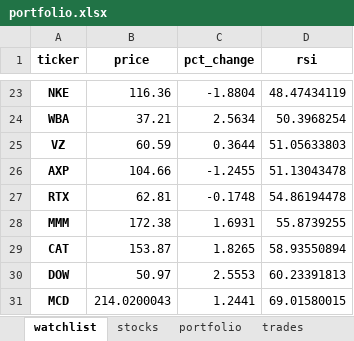
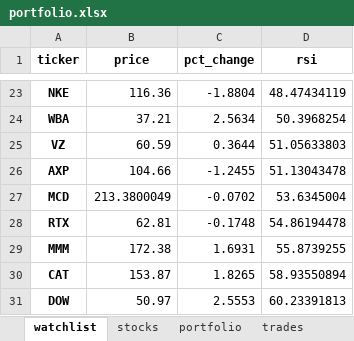
Before and after one commit to Patrickdg/AL-the-Trader, an Excel workbook: __testing/portfolio.xlsx, sheet watchlist, drawn as a sheet; only a part is shown, gaps mark what is left out; values as stored, in another font and other column widths than the file's, no borders; removed rows and columns are numbered as before the commit, all else as after; the diff names each change by its address in the sheet, - before the commit and + after, or states it on an @@ line.

```diff
--- a/__testing/portfolio.xlsx (sheet watchlist)
+++ b/__testing/portfolio.xlsx (sheet watchlist)
+row 27: MCD | 213.3800049 | -0.0702 | 53.6345004
-row 31: MCD | 214.0200043 | 1.2441 | 69.01580015
```
Also changed, not shown: sheet summary, sheet trades, sheet stocks, sheet portfolio, portfolio.xlsx, 9 other files.
